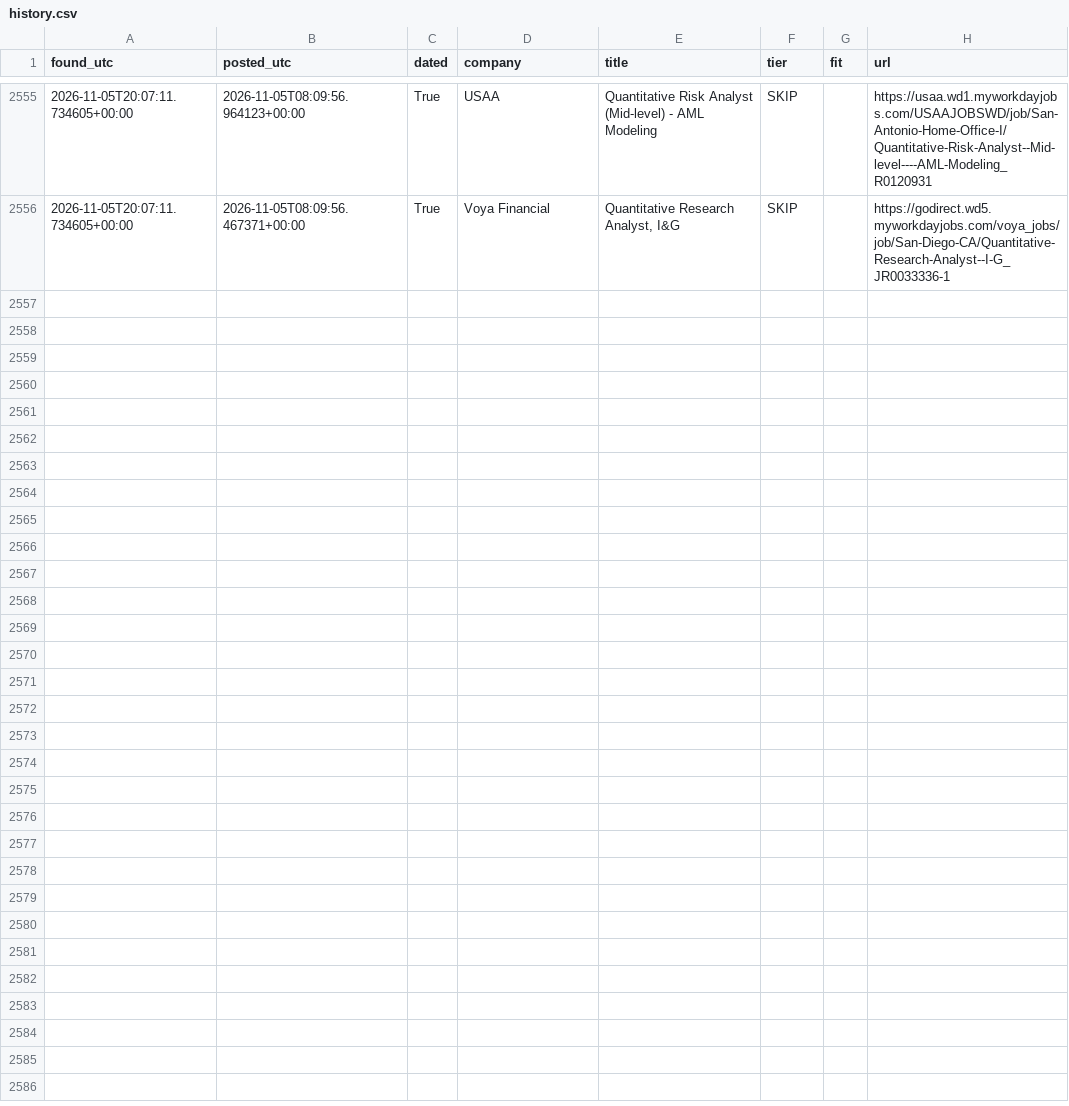
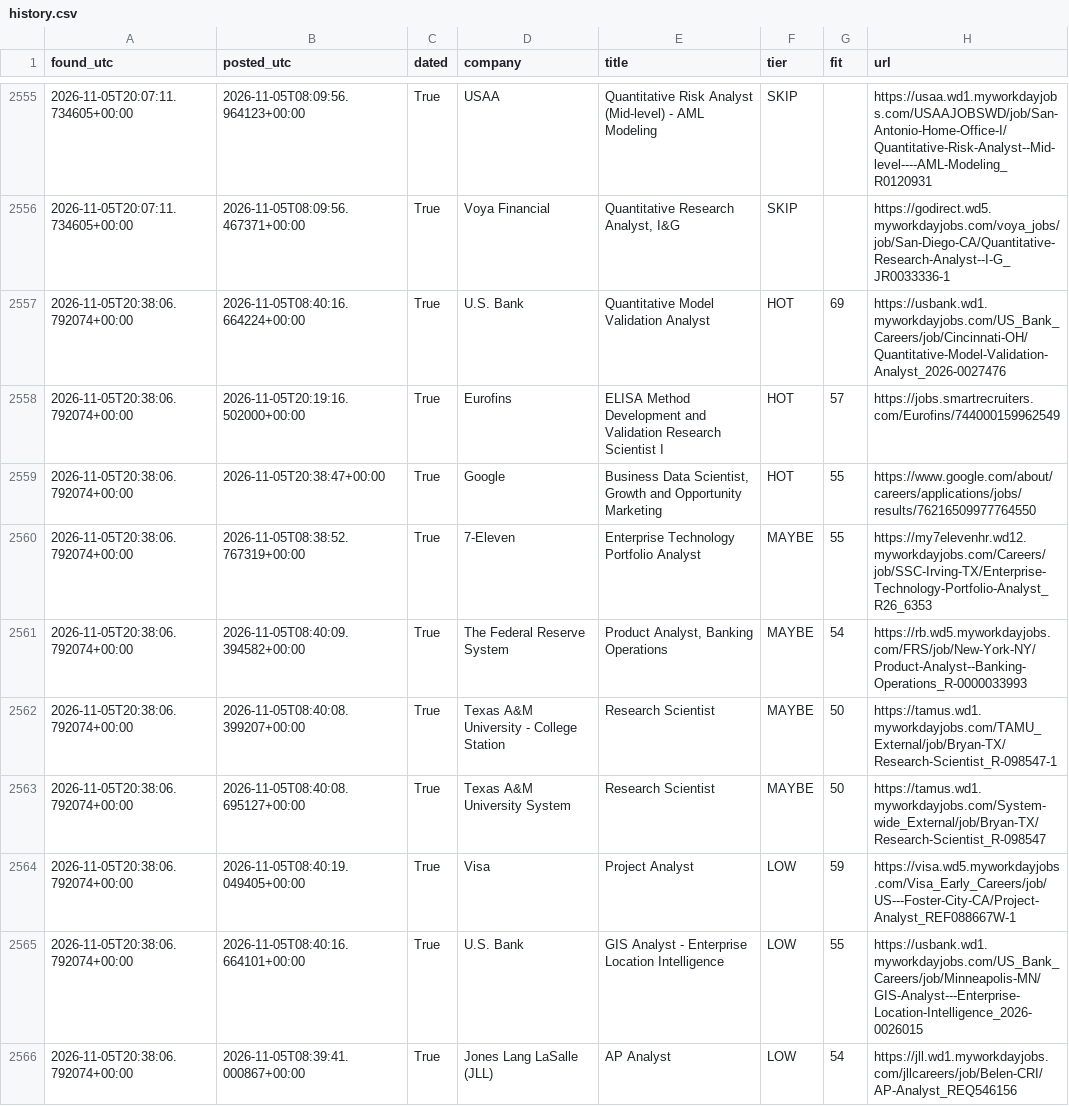
Before and after one commit to RyanSingh0/jobradar, a CSV file: out/history.csv, drawn as a sheet; only a part is shown, gaps mark what is left out; the diff covers the shown part only.

```diff
--- a/out/history.csv
+++ b/out/history.csv
@@ -2556 +2556,11 @@ found_utc,posted_utc,dated,company,title,tier,fit,url
 2026-11-05T20:07:11.734605+00:00,2026-11-05T08:09:56.467371+00:00,True,Voya Financial,"Quantitative Research Analyst, I&G",SKIP,,https://godirect.wd5.myworkdayjobs.com/voya_jobs/job/San-Diego-CA/Quantitative-Research-Analyst--I-G_JR0033336-1
+2026-11-05T20:38:06.792074+00:00,2026-11-05T08:40:16.664224+00:00,True,U.S. Bank,Quantitative Model Validation Analyst,HOT,69,https://usbank.wd1.myworkdayjobs.com/US_Bank_Careers/job/Cincinnati-OH/Quantitative-Model-Validation-Analyst_2026-0027476
+2026-11-05T20:38:06.792074+00:00,2026-11-05T20:19:16.502000+00:00,True,Eurofins,ELISA Method Development and Validation Research Scientist I,HOT,57,https://jobs.smartrecruiters.com/Eurofins/744000159962549
+2026-11-05T20:38:06.792074+00:00,2026-11-05T20:38:47+00:00,True,Google,"Business Data Scientist, Growth and Opportunity Marketing",HOT,55,https://www.google.com/about/careers/applications/jobs/results/76216509977764550
+2026-11-05T20:38:06.792074+00:00,2026-11-05T08:38:52.767319+00:00,True,7-Eleven,Enterprise Technology Portfolio Analyst,MAYBE,55,https://my7elevenhr.wd12.myworkdayjobs.com/Careers/job/SSC-Irving-TX/Enterprise-Technology-Portfolio-Analyst_R26_6353
+2026-11-05T20:38:06.792074+00:00,2026-11-05T08:40:09.394582+00:00,True,The Federal Reserve System,"Product Analyst, Banking Operations",MAYBE,54,https://rb.wd5.myworkdayjobs.com/FRS/job/New-York-NY/Product-Analyst--Banking-Operations_R-0000033993
+2026-11-05T20:38:06.792074+00:00,2026-11-05T08:40:08.399207+00:00,True,Texas A&M University - College Station,Research Scientist,MAYBE,50,https://tamus.wd1.myworkdayjobs.com/TAMU_External/job/Bryan-TX/Research-Scientist_R-098547-1
+2026-11-05T20:38:06.792074+00:00,2026-11-05T08:40:08.695127+00:00,True,Texas A&M University System,Research Scientist,MAYBE,50,https://tamus.wd1.myworkdayjobs.com/System-wide_External/job/Bryan-TX/Research-Scientist_R-098547
+2026-11-05T20:38:06.792074+00:00,2026-11-05T08:40:19.049405+00:00,True,Visa,Project Analyst,LOW,59,https://visa.wd5.myworkdayjobs.com/Visa_Early_Careers/job/US---Foster-City-CA/Project-Analyst_REF088667W-1
+2026-11-05T20:38:06.792074+00:00,2026-11-05T08:40:16.664101+00:00,True,U.S. Bank,GIS Analyst - Enterprise Location Intelligence,LOW,55,https://usbank.wd1.myworkdayjobs.com/US_Bank_Careers/job/Minneapolis-MN/GIS-Analyst---Enterprise-Location-Intelligence_2026-0026015
+2026-11-05T20:38:06.792074+00:00,2026-11-05T08:39:41.000867+00:00,True,Jones Lang LaSalle (JLL),AP Analyst,LOW,54,https://jll.wd1.myworkdayjobs.com/jllcareers/job/Belen-CRI/AP-Analyst_REQ546156
```
Also changed, not shown: 10 added rows elsewhere in this file, 5 other files.
